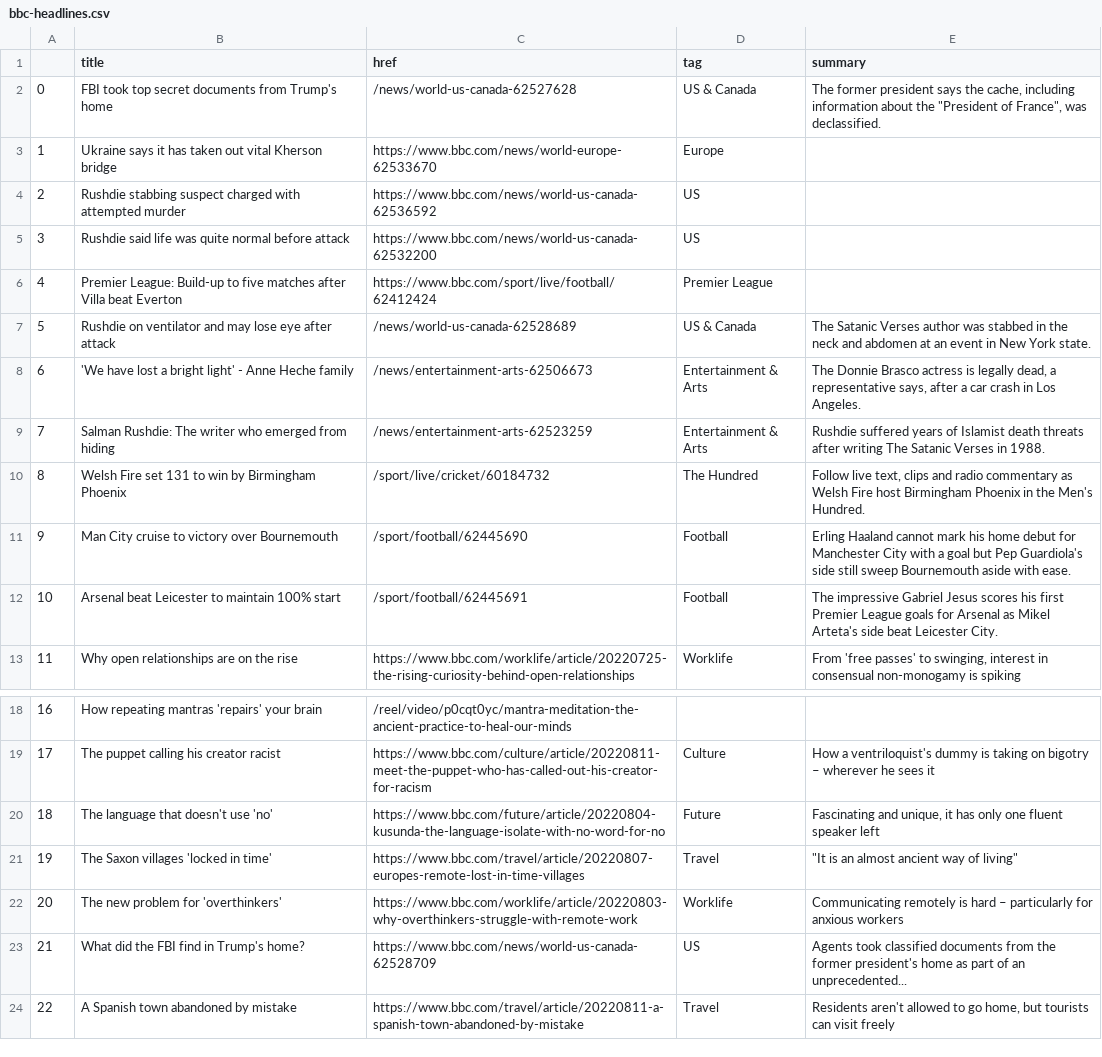
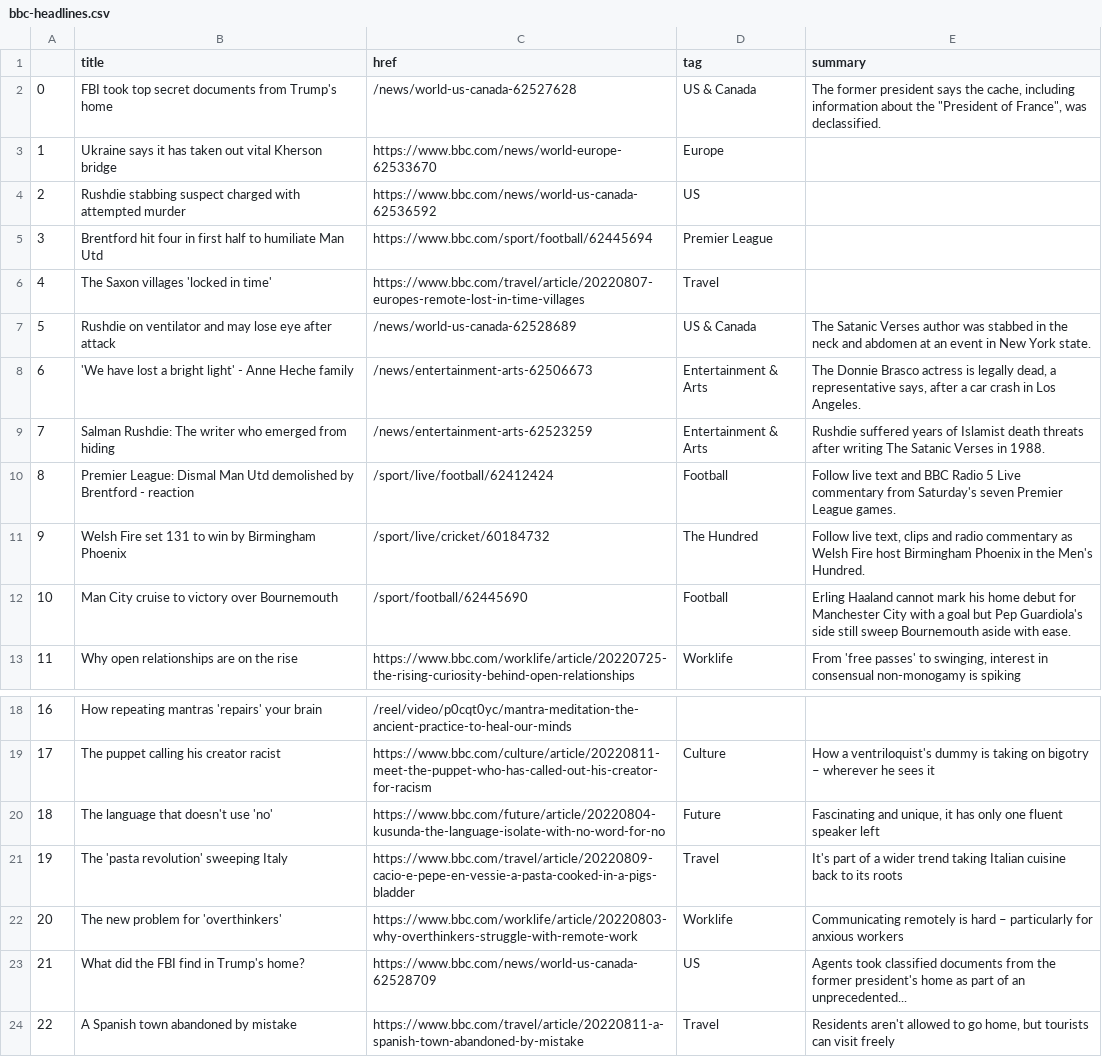
Before and after one commit to msalexford/automatic-scraper, a CSV file: bbc-headlines.csv, drawn as a sheet; only a part is shown, gaps mark what is left out.

```diff
--- a/bbc-headlines.csv
+++ b/bbc-headlines.csv
@@ -4,4 +4,4 @@
 2,Rushdie stabbing suspect charged with attempted murder,https://www.bbc.com/news/world-us-canada-62536592,US,
-3,Rushdie said life was quite normal before attack,https://www.bbc.com/news/world-us-canada-62532200,US,
-4,Premier League: Build-up to five matches after Villa beat Everton,https://www.bbc.com/sport/live/football/62412424,Premier League,
+3,Brentford hit four in first half to humiliate Man Utd,https://www.bbc.com/sport/football/62445694,Premier League,
+4,The Saxon villages 'locked in time',https://www.bbc.com/travel/article/20220807-europes-remote-lost-in-time-villages,Travel,
 5,Rushdie on ventilator and may lose eye after attack,/news/world-us-canada-62528689,US & Canada,The Satanic Verses author was stabbed in the neck and abdomen at an event in New York state.
@@ -9,5 +9,5 @@
 7,Salman Rushdie: The writer who emerged from hiding,/news/entertainment-arts-62523259,Entertainment & Arts,Rushdie suffered years of Islamist death threats after writing The Satanic Verses in 1988.
-8,Welsh Fire set 131 to win by Birmingham Phoenix,/sport/live/cricket/60184732,The Hundred,"Follow live text, clips and radio commentary as Welsh Fire host Birmingham Phoenix in the Men's Hundred."
-9,Man City cruise to victory over Bournemouth,/sport/football/62445690,Football,Erling Haaland cannot mark his home debut for Manchester City with a goal but Pep Guardiola's side still sweep Bournemouth aside with ease.
-10,Arsenal beat Leicester to maintain 100% start,/sport/football/62445691,Football,The impressive Gabriel Jesus scores his first Premier League goals for Arsenal as Mikel Arteta's side beat Leicester City.
+8,Premier League: Dismal Man Utd demolished by Brentford - reaction,/sport/live/football/62412424,Football,Follow live text and BBC Radio 5 Live commentary from Saturday's seven Premier League games.
+9,Welsh Fire set 131 to win by Birmingham Phoenix,/sport/live/cricket/60184732,The Hundred,"Follow live text, clips and radio commentary as Welsh Fire host Birmingham Phoenix in the Men's Hundred."
+10,Man City cruise to victory over Bournemouth,/sport/football/62445690,Football,Erling Haaland cannot mark his home debut for Manchester City with a goal but Pep Guardiola's side still sweep Bournemouth aside with ease.
 11,Why open relationships are on the rise,https://www.bbc.com/worklife/article/20220725-the-rising-curiosity-behind-open-relationships,Worklife,"From 'free passes' to swinging, interest in consensual non-monogamy is spiking"
@@ -20,3 +20,3 @@
 18,The language that doesn't use 'no',https://www.bbc.com/future/article/20220804-kusunda-the-language-isolate-with-no-word-for-no,Future,"Fascinating and unique, it has only one fluent speaker left"
-19,The Saxon villages 'locked in time',https://www.bbc.com/travel/article/20220807-europes-remote-lost-in-time-villages,Travel,"""It is an almost ancient way of living"""
+19,The 'pasta revolution' sweeping Italy,https://www.bbc.com/travel/article/20220809-cacio-e-pepe-en-vessie-a-pasta-cooked-in-a-pigs-bladder,Travel,It's part of a wider trend taking Italian cuisine back to its roots
 20,The new problem for 'overthinkers',https://www.bbc.com/worklife/article/20220803-why-overthinkers-struggle-with-remote-work,Worklife,Communicating remotely is hard – particularly for anxious workers
```
